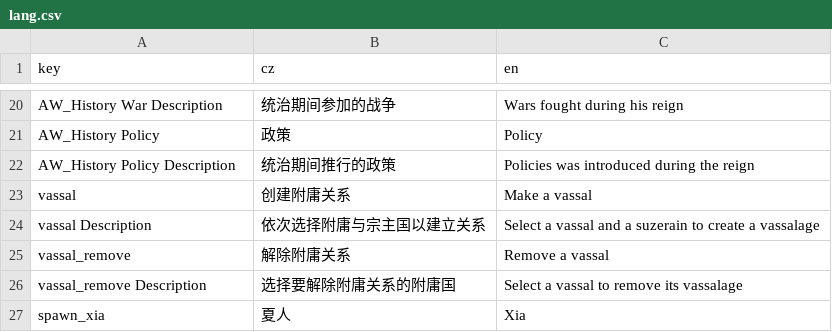
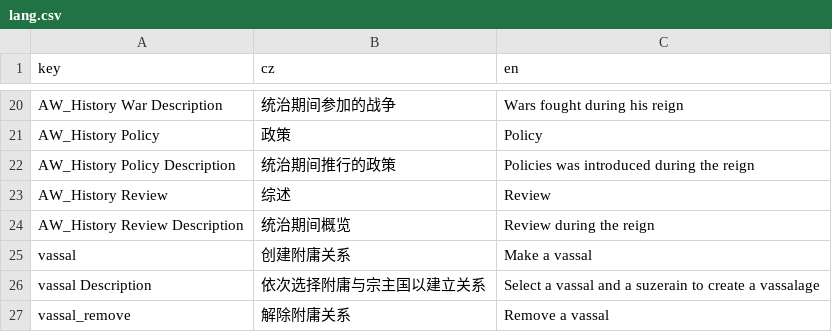
Before and after one commit to goatdie/AncientWarfare2.0, a CSV file: Locales/lang.csv, drawn as a sheet; only a part is shown, gaps mark what is left out; the shorter side is filled out with more unchanged rows.

```diff
--- a/Locales/lang.csv
+++ b/Locales/lang.csv
@@ -22,2 +22,4 @@ AW_History Policy,政策,Policy
 AW_History Policy Description,统治期间推行的政策,Policies was introduced during the reign
+AW_History Review,综述,Review
+AW_History Review Description,统治期间概览,Review during the reign
 vassal,创建附庸关系,Make a vassal
```
Also changed, not shown: 5 other files.
